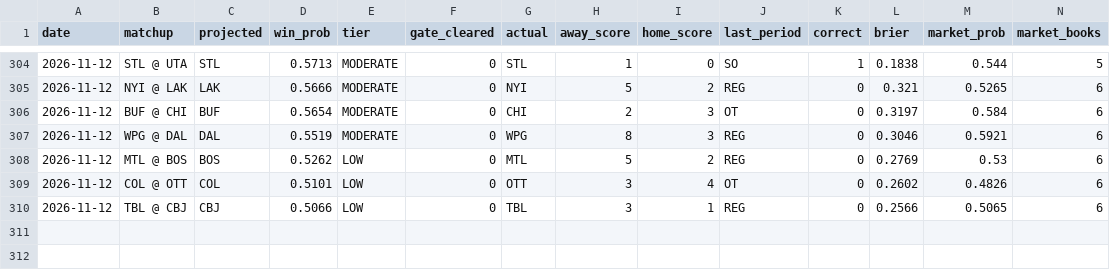
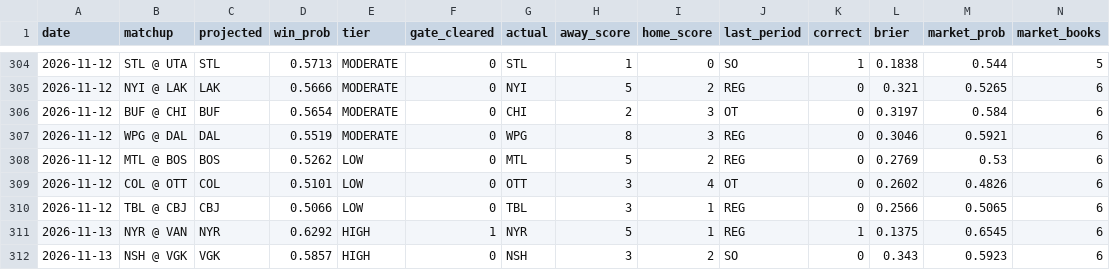
Before and after one commit to JBrady0850/nhl-daily-analytics, a CSV file: state/results_ledger.csv, drawn as a sheet; only a part is shown, gaps mark what is left out; rows hold the shown columns only; the diff names each change by its address in the sheet, - before the commit and + after, or states it on an @@ line.

```diff
--- a/state/results_ledger.csv
+++ b/state/results_ledger.csv
+row 311: 2026-11-13 | NYR @ VAN | NYR | 0.6292 | HIGH | 1 | NYR | 5 | 1 | REG | 1 | 0.1375 | 0.6545 | 6
+row 312: 2026-11-13 | NSH @ VGK | VGK | 0.5857 | HIGH | 0 | NSH | 3 | 2 | SO | 0 | 0.343 | 0.5923 | 6
```
Also changed, not shown: 6 other files.
